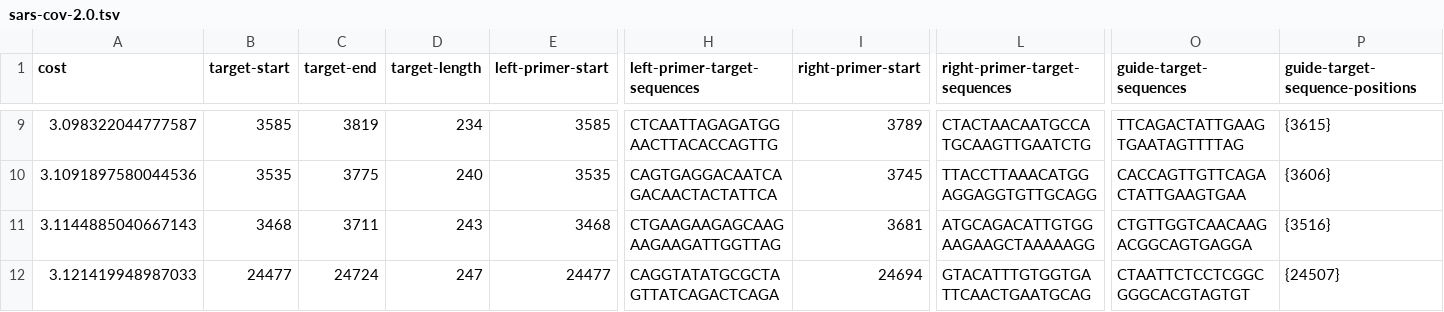
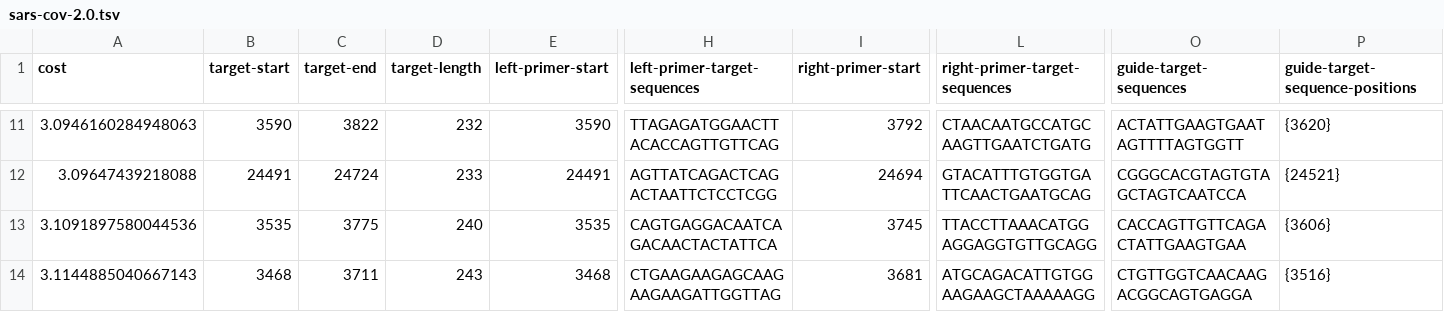
Before and after one commit to broadinstitute/adapt-designs, a TSV file: designs/coronaviridae/sars/out/sars-cov-2.0.tsv, drawn as a sheet; only a part is shown, gaps mark what is left out; removed rows and columns are numbered as before the commit, all else as after; rows hold the shown columns only; the diff covers the shown part only; the diff names each change by its address in the sheet, - before the commit and + after, or states it on an @@ line.

```diff
--- a/designs/coronaviridae/sars/out/sars-cov-2.0.tsv
+++ b/designs/coronaviridae/sars/out/sars-cov-2.0.tsv
-A11 (cost): 3.098322044777587
+A11 (cost): 3.0946160284948063
-B11 (target-start): 3585
+B11 (target-start): 3590
-C11 (target-end): 3819
+C11 (target-end): 3822
-D11 (target-length): 234
+D11 (target-length): 232
-E11 (left-primer-start): 3585
+E11 (left-primer-start): 3590
-H11 (left-primer-target-sequences): CTCAATTAGAGATGGAACTTACACCAGTTG
+H11 (left-primer-target-sequences): TTAGAGATGGAACTTACACCAGTTGTTCAG
-I11 (right-primer-start): 3789
+I11 (right-primer-start): 3792
-L11 (right-primer-target-sequences): CTACTAACAATGCCATGCAAGTTGAATCTG
+L11 (right-primer-target-sequences): CTAACAATGCCATGCAAGTTGAATCTGATG
-O11 (guide-target-sequences): TTCAGACTATTGAAGTGAATAGTTTTAG
+O11 (guide-target-sequences): ACTATTGAAGTGAATAGTTTTAGTGGTT
-P11 (guide-target-sequence-positions): {3615}
+P11 (guide-target-sequence-positions): {3620}
+row 12: 3.09647439218088 | 24491 | 24724 | 233 | 24491 | AGTTATCAGACTCAGACTAATTCTCCTCGG | 24694 | GTACATTTGTGGTGATTCAACTGAATGCAG | CGGGCACGTAGTGTAGCTAGTCAATCCA | {24521}
-row 12: 3.121419948987033 | 24477 | 24724 | 247 | 24477 | CAGGTATATGCGCTAGTTATCAGACTCAGA | 24694 | GTACATTTGTGGTGATTCAACTGAATGCAG | CTAATTCTCCTCGGCGGGCACGTAGTGT | {24507}
```
Also changed, not shown: 4 added rows, 2 removed rows and 26 edited cells elsewhere in this file, designs/coronaviridae/sars/in/taxa.tsv, designs/paramyxoviridae/species/out/human_respirovirus_1.0.tsv, 27 other files.
